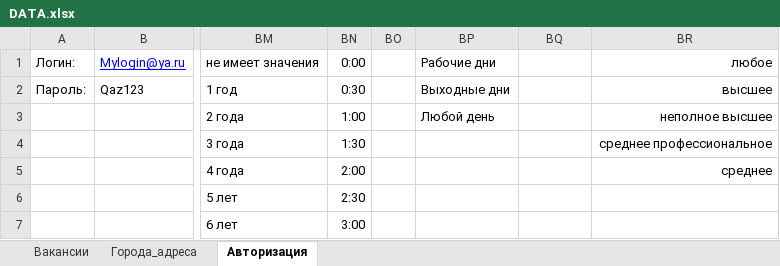
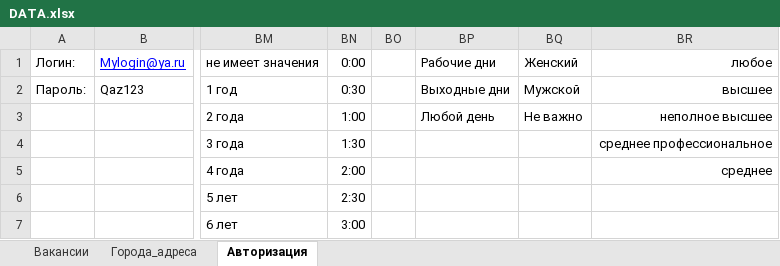
Before and after one commit to shweper/rabota.ru, an Excel workbook: DATA.xlsx, sheet Авторизация, drawn as a sheet; only a part is shown, gaps mark what is left out; values as stored, in another font and other column widths than the file's, no borders; the diff names each change by its address in the sheet, - before the commit and + after, or states it on an @@ line.

```diff
--- a/DATA.xlsx (sheet Авторизация)
+++ b/DATA.xlsx (sheet Авторизация)
-BQ1: (empty)
+BQ1: Женский
-BQ2: (empty)
+BQ2: Мужской
-BQ3: (empty)
+BQ3: Не важно
```
Also changed, not shown: sheet Города_адреса, sheet Вакансии, 2 other files.
